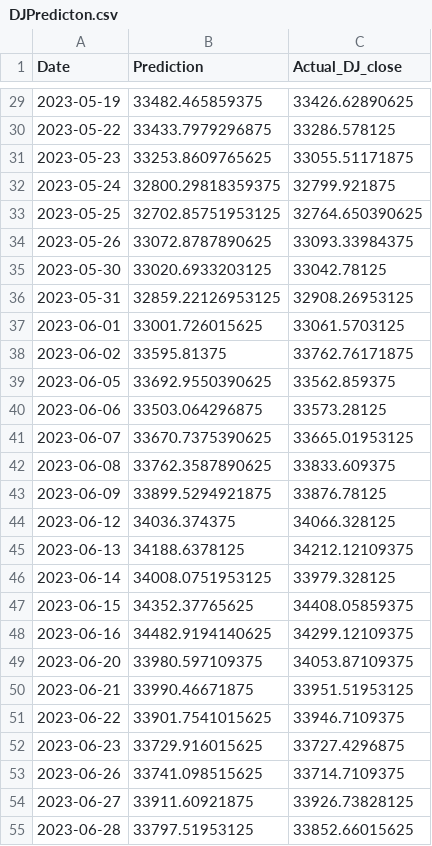
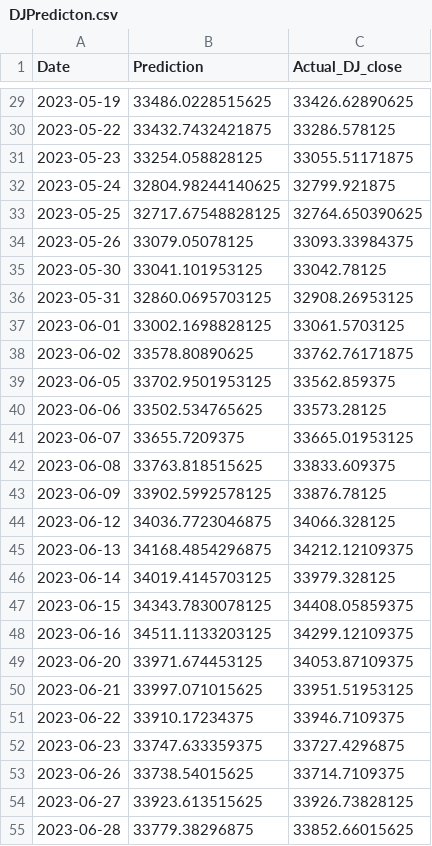
Before and after one commit to chernika81/Macroeconomic-Indicators-and-Index-Correlation, a CSV file: Draft/Birundha/Stock prediction APP/Charts&Tables/DJPredicton.csv, drawn as a sheet; only a part is shown, gaps mark what is left out; the diff covers the shown part only.

```diff
--- a/Draft/Birundha/Stock prediction APP/Charts&Tables/DJPredicton.csv
+++ b/Draft/Birundha/Stock prediction APP/Charts&Tables/DJPredicton.csv
@@ -29,27 +29,27 @@ Date,Prediction,Actual_DJ_close
-2023-05-19,33482.465859375,33426.62890625
-2023-05-22,33433.7979296875,33286.578125
-2023-05-23,33253.8609765625,33055.51171875
-2023-05-24,32800.29818359375,32799.921875
-2023-05-25,32702.85751953125,32764.650390625
-2023-05-26,33072.8787890625,33093.33984375
-2023-05-30,33020.6933203125,33042.78125
-2023-05-31,32859.22126953125,32908.26953125
-2023-06-01,33001.726015625,33061.5703125
-2023-06-02,33595.81375,33762.76171875
-2023-06-05,33692.9550390625,33562.859375
-2023-06-06,33503.064296875,33573.28125
-2023-06-07,33670.7375390625,33665.01953125
-2023-06-08,33762.3587890625,33833.609375
-2023-06-09,33899.5294921875,33876.78125
-2023-06-12,34036.374375,34066.328125
-2023-06-13,34188.6378125,34212.12109375
-2023-06-14,34008.0751953125,33979.328125
-2023-06-15,34352.37765625,34408.05859375
-2023-06-16,34482.9194140625,34299.12109375
-2023-06-20,33980.597109375,34053.87109375
-2023-06-21,33990.46671875,33951.51953125
-2023-06-22,33901.7541015625,33946.7109375
-2023-06-23,33729.916015625,33727.4296875
-2023-06-26,33741.098515625,33714.7109375
-2023-06-27,33911.60921875,33926.73828125
-2023-06-28,33797.51953125,33852.66015625
+2023-05-19,33486.0228515625,33426.62890625
+2023-05-22,33432.7432421875,33286.578125
+2023-05-23,33254.058828125,33055.51171875
+2023-05-24,32804.98244140625,32799.921875
+2023-05-25,32717.67548828125,32764.650390625
+2023-05-26,33079.05078125,33093.33984375
+2023-05-30,33041.101953125,33042.78125
+2023-05-31,32860.0695703125,32908.26953125
+2023-06-01,33002.1698828125,33061.5703125
+2023-06-02,33578.80890625,33762.76171875
+2023-06-05,33702.9501953125,33562.859375
+2023-06-06,33502.534765625,33573.28125
+2023-06-07,33655.7209375,33665.01953125
+2023-06-08,33763.818515625,33833.609375
+2023-06-09,33902.5992578125,33876.78125
+2023-06-12,34036.7723046875,34066.328125
+2023-06-13,34168.4854296875,34212.12109375
+2023-06-14,34019.4145703125,33979.328125
+2023-06-15,34343.7830078125,34408.05859375
+2023-06-16,34511.1133203125,34299.12109375
+2023-06-20,33971.674453125,34053.87109375
+2023-06-21,33997.071015625,33951.51953125
+2023-06-22,33910.17234375,33946.7109375
+2023-06-23,33747.633359375,33727.4296875
+2023-06-26,33738.54015625,33714.7109375
+2023-06-27,33923.613515625,33926.73828125
+2023-06-28,33779.38296875,33852.66015625
```
Also changed, not shown: 73 edited cells elsewhere in this file, 7 other files.
